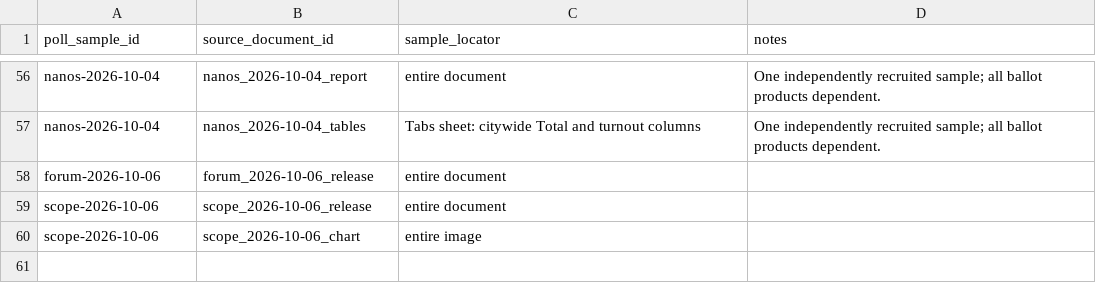
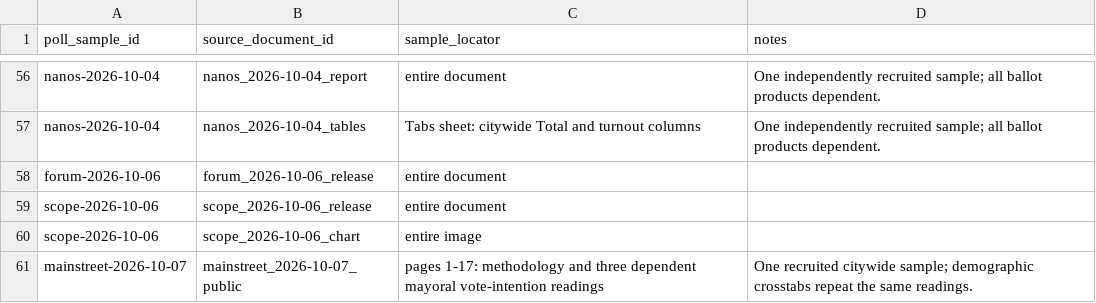
Before and after one commit to alexwolson/toronto-election-poll-tracker-data, a CSV file: data/raw/polls/poll_sample_documents.csv, drawn as a sheet; only a part is shown, gaps mark what is left out.

```diff
--- a/data/raw/polls/poll_sample_documents.csv
+++ b/data/raw/polls/poll_sample_documents.csv
@@ -60 +60,2 @@ scope-2026-10-06,scope_2026-10-06_release,entire document,
 scope-2026-10-06,scope_2026-10-06_chart,entire image,
+mainstreet-2026-10-07,mainstreet_2026-10-07_public,pages 1-17: methodology and three dependent mayoral vote-intention readings,One recruited citywide sample; demographic crosstabs repeat the same readings.
```
Also changed, not shown: data/raw/polls/all_respondent_poll_readings.csv, data/raw/polls/descriptive_poll_readings.csv, 10 other files.
